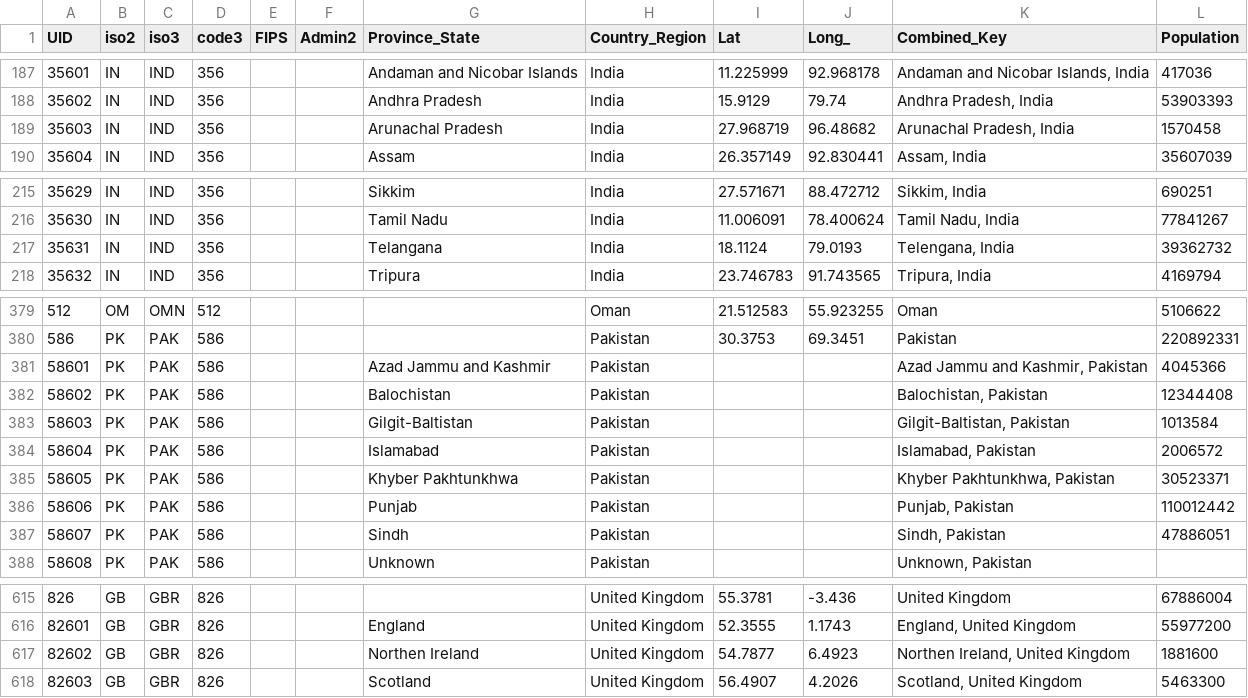
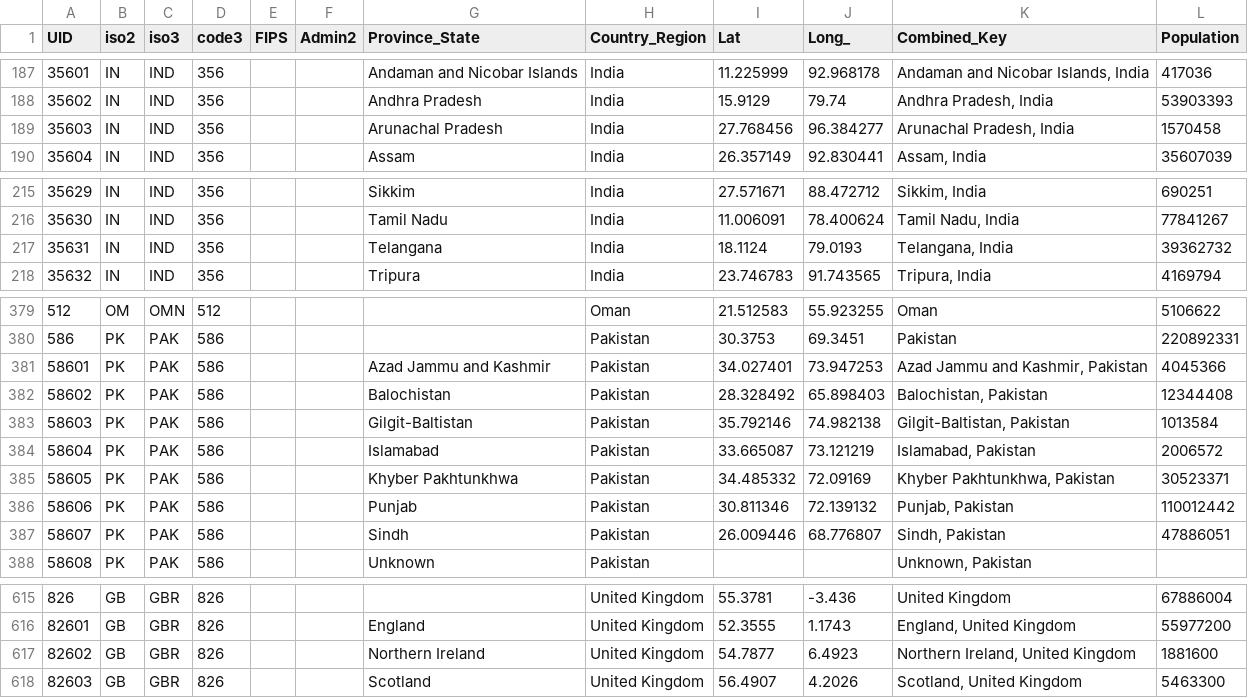
Before and after one commit to Gwardii/covid-19, a CSV file: data/reference.csv, drawn as a sheet; only a part is shown, gaps mark what is left out.

```diff
--- a/data/reference.csv
+++ b/data/reference.csv
@@ -188,3 +188,3 @@ UID,iso2,iso3,code3,FIPS,Admin2,Province_State,Country_Region,Lat,Long_,Combined
 35602,IN,IND,356,,,Andhra Pradesh,India,15.9129,79.74,"Andhra Pradesh, India",53903393
-35603,IN,IND,356,,,Arunachal Pradesh,India,27.968719,96.48682,"Arunachal Pradesh, India",1570458
+35603,IN,IND,356,,,Arunachal Pradesh,India,27.768456,96.384277,"Arunachal Pradesh, India",1570458
 35604,IN,IND,356,,,Assam,India,26.357149,92.830441,"Assam, India",35607039
@@ -216,3 +216,3 @@ UID,iso2,iso3,code3,FIPS,Admin2,Province_State,Country_Region,Lat,Long_,Combined
 35630,IN,IND,356,,,Tamil Nadu,India,11.006091,78.400624,"Tamil Nadu, India",77841267
-35631,IN,IND,356,,,Telangana,India,18.1124,79.0193,"Telengana, India",39362732
+35631,IN,IND,356,,,Telangana,India,18.1124,79.0193,"Telangana, India",39362732
 35632,IN,IND,356,,,Tripura,India,23.746783,91.743565,"Tripura, India",4169794
@@ -380,9 +380,9 @@ UID,iso2,iso3,code3,FIPS,Admin2,Province_State,Country_Region,Lat,Long_,Combined
 586,PK,PAK,586,,,,Pakistan,30.3753,69.3451,Pakistan,220892331
-58601,PK,PAK,586,,,Azad Jammu and Kashmir,Pakistan,,,"Azad Jammu and Kashmir, Pakistan",4045366
-58602,PK,PAK,586,,,Balochistan,Pakistan,,,"Balochistan, Pakistan",12344408
-58603,PK,PAK,586,,,Gilgit-Baltistan,Pakistan,,,"Gilgit-Baltistan, Pakistan",1013584
-58604,PK,PAK,586,,,Islamabad,Pakistan,,,"Islamabad, Pakistan",2006572
-58605,PK,PAK,586,,,Khyber Pakhtunkhwa,Pakistan,,,"Khyber Pakhtunkhwa, Pakistan",30523371
-58606,PK,PAK,586,,,Punjab,Pakistan,,,"Punjab, Pakistan",110012442
-58607,PK,PAK,586,,,Sindh,Pakistan,,,"Sindh, Pakistan",47886051
+58601,PK,PAK,586,,,Azad Jammu and Kashmir,Pakistan,34.027401,73.947253,"Azad Jammu and Kashmir, Pakistan",4045366
+58602,PK,PAK,586,,,Balochistan,Pakistan,28.328492,65.898403,"Balochistan, Pakistan",12344408
+58603,PK,PAK,586,,,Gilgit-Baltistan,Pakistan,35.792146,74.982138,"Gilgit-Baltistan, Pakistan",1013584
+58604,PK,PAK,586,,,Islamabad,Pakistan,33.665087,73.121219,"Islamabad, Pakistan",2006572
+58605,PK,PAK,586,,,Khyber Pakhtunkhwa,Pakistan,34.485332,72.09169,"Khyber Pakhtunkhwa, Pakistan",30523371
+58606,PK,PAK,586,,,Punjab,Pakistan,30.811346,72.139132,"Punjab, Pakistan",110012442
+58607,PK,PAK,586,,,Sindh,Pakistan,26.009446,68.776807,"Sindh, Pakistan",47886051
 58608,PK,PAK,586,,,Unknown,Pakistan,,,"Unknown, Pakistan",
@@ -616,3 +616,3 @@ UID,iso2,iso3,code3,FIPS,Admin2,Province_State,Country_Region,Lat,Long_,Combined
 82601,GB,GBR,826,,,England,United Kingdom,52.3555,1.1743,"England, United Kingdom",55977200
-82602,GB,GBR,826,,,Northen Ireland,United Kingdom,54.7877,6.4923,"Northen Ireland, United Kingdom",1881600
+82602,GB,GBR,826,,,Northern Ireland,United Kingdom,54.7877,6.4923,"Northern Ireland, United Kingdom",1881600
 82603,GB,GBR,826,,,Scotland,United Kingdom,56.4907,4.2026,"Scotland, United Kingdom",5463300
```
Also changed, not shown: data/key-countries-pivoted.csv, data/worldwide-aggregated.csv, 3 other files.
